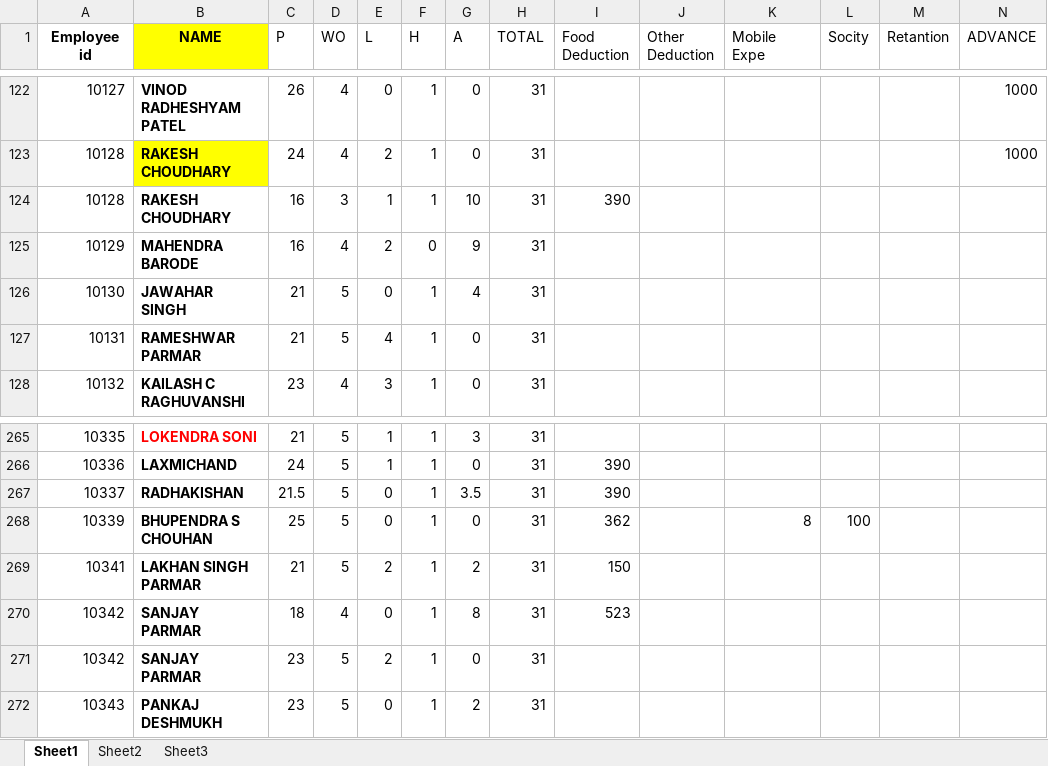
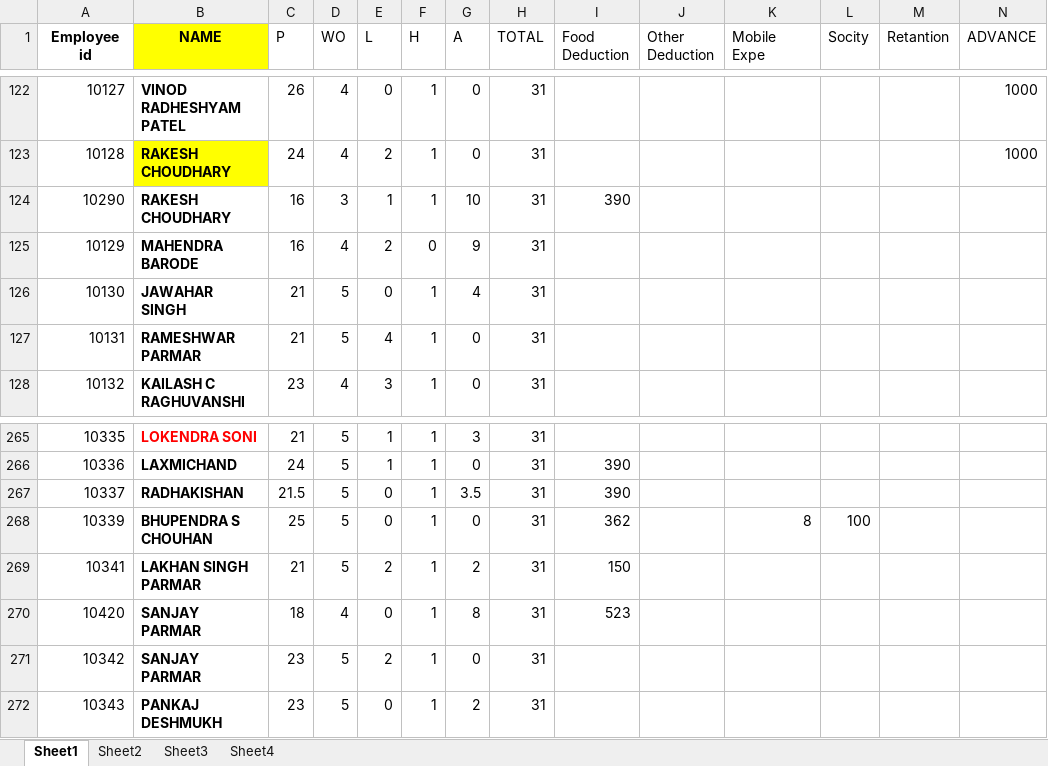
Before and after one commit to thepriyakadam/hrms, an Excel workbook: public/Dewas jan final sheet.xlsx, sheet Sheet1, drawn as a sheet; only a part is shown, gaps mark what is left out; values as stored, in another font and other column widths than the file's, no borders; the diff covers the shown part only; the diff names each change by its address in the sheet, - before the commit and + after, or states it on an @@ line.

```diff
--- a/public/Dewas jan final sheet.xlsx (sheet Sheet1)
+++ b/public/Dewas jan final sheet.xlsx (sheet Sheet1)
+sheet tab: Sheet4
-A124 (Employee id): 10128
+A124 (Employee id): 10290
-A270 (Employee id): 10342
+A270 (Employee id): 10420
```
Also changed, not shown: 38 edited cells elsewhere in this sheet, 8 other files.
